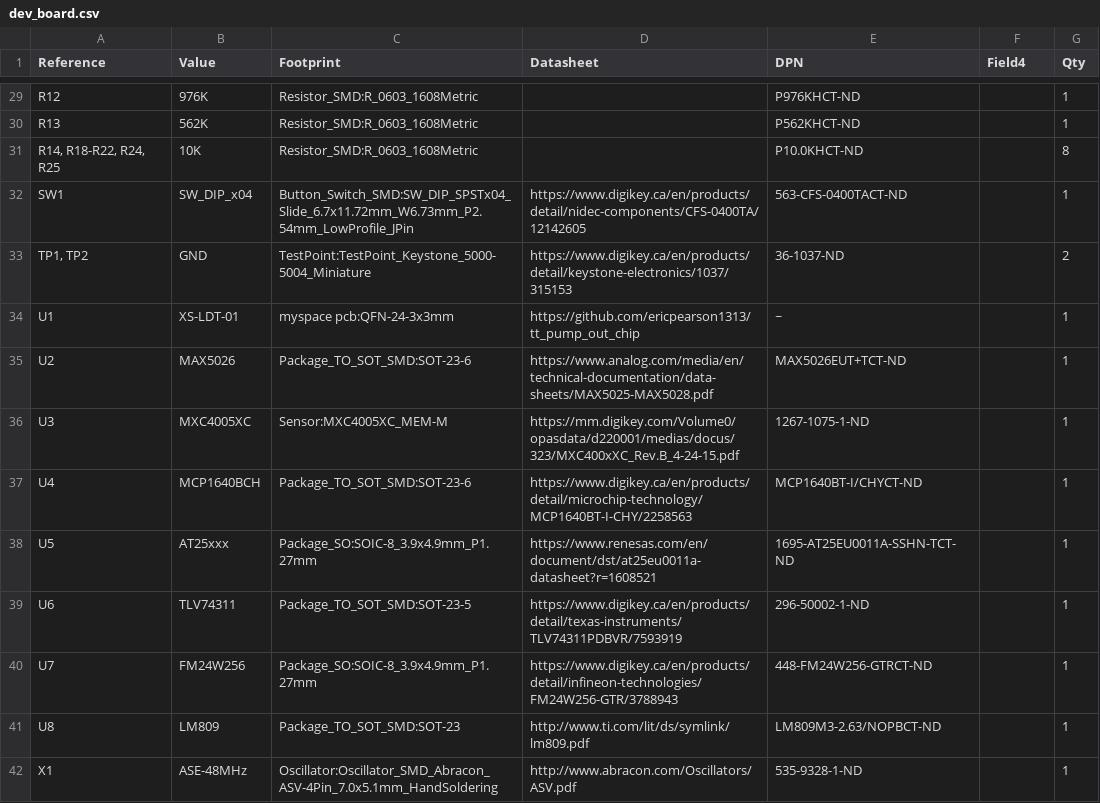
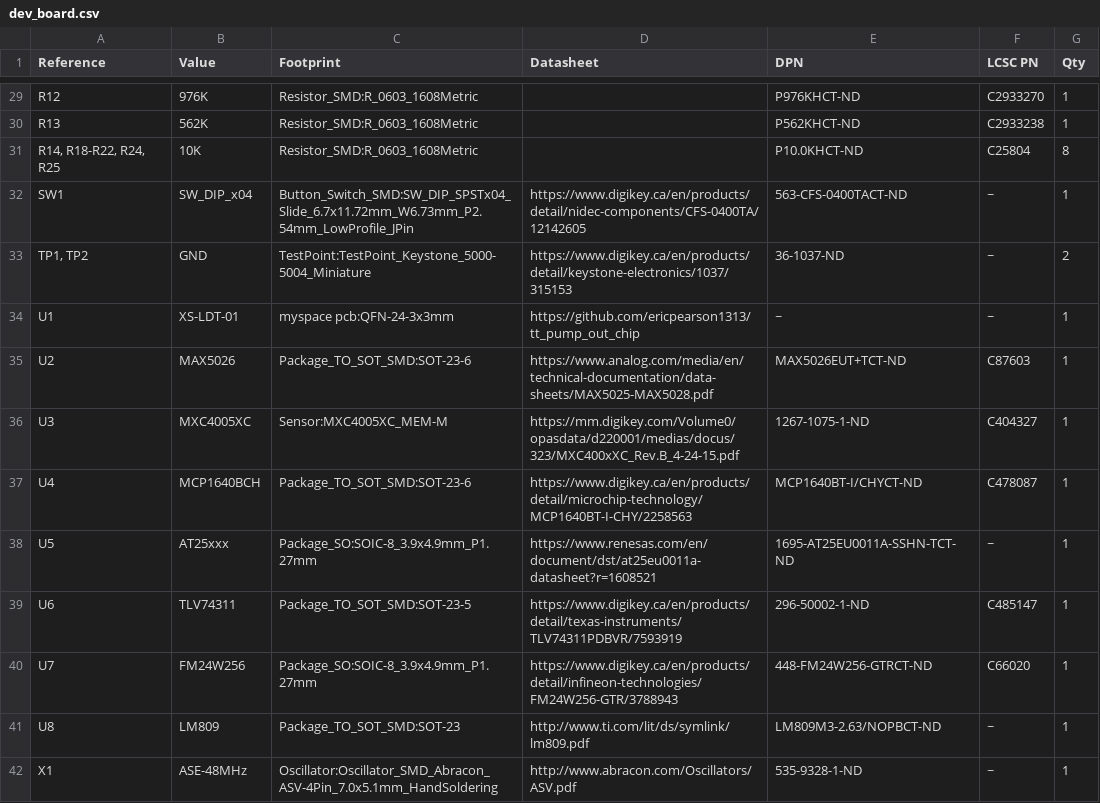
Before and after one commit to ericpearson1313/tt_deployment_timer, a CSV file: pcb/dev_board.csv, drawn as a sheet; only a part is shown, gaps mark what is left out; the diff covers the shown part only.

```diff
--- a/pcb/dev_board.csv
+++ b/pcb/dev_board.csv
@@ -1 +1 @@
-"Reference","Value","Footprint","Datasheet","DPN","Field4","Qty"
+"Reference","Value","Footprint","Datasheet","DPN","LCSC PN","Qty"
@@ -29,14 +29,14 @@
-"R12","976K","Resistor_SMD:R_0603_1608Metric","","P976KHCT-ND","","1"
-"R13","562K","Resistor_SMD:R_0603_1608Metric","","P562KHCT-ND","","1"
-"R14, R18-R22, R24, R25","10K","Resistor_SMD:R_0603_1608Metric","","P10.0KHCT-ND","","8"
-"SW1","SW_DIP_x04","Button_Switch_SMD:SW_DIP_SPSTx04_Slide_6.7x11.72mm_W6.73mm_P2.54mm_LowProfile_JPin","https://www.digikey.ca/en/products/detail/nidec-components/CFS-0400TA/12142605","563-CFS-0400TACT-ND","","1"
-"TP1, TP2","GND","TestPoint:TestPoint_Keystone_5000-5004_Miniature","https://www.digikey.ca/en/products/detail/keystone-electronics/1037/315153","36-1037-ND","","2"
-"U1","XS-LDT-01","myspace pcb:QFN-24-3x3mm","https://github.com/ericpearson1313/tt_pump_out_chip","~","","1"
-"U2","MAX5026","Package_TO_SOT_SMD:SOT-23-6","https://www.analog.com/media/en/technical-documentation/data-sheets/MAX5025-MAX5028.pdf","MAX5026EUT+TCT-ND","","1"
-"U3","MXC4005XC","Sensor:MXC4005XC_MEM-M","https://mm.digikey.com/Volume0/opasdata/d220001/medias/docus/323/MXC400xXC_Rev.B_4-24-15.pdf","1267-1075-1-ND","","1"
-"U4","MCP1640BCH","Package_TO_SOT_SMD:SOT-23-6","https://www.digikey.ca/en/products/detail/microchip-technology/MCP1640BT-I-CHY/2258563","MCP1640BT-I/CHYCT-ND","","1"
-"U5","AT25xxx","Package_SO:SOIC-8_3.9x4.9mm_P1.27mm","https://www.renesas.com/en/document/dst/at25eu0011a-datasheet?r=1608521","1695-AT25EU0011A-SSHN-TCT-ND","","1"
-"U6","TLV74311","Package_TO_SOT_SMD:SOT-23-5","https://www.digikey.ca/en/products/detail/texas-instruments/TLV74311PDBVR/7593919","296-50002-1-ND","","1"
-"U7","FM24W256","Package_SO:SOIC-8_3.9x4.9mm_P1.27mm","https://www.digikey.ca/en/products/detail/infineon-technologies/FM24W256-GTR/3788943","448-FM24W256-GTRCT-ND","","1"
-"U8","LM809","Package_TO_SOT_SMD:SOT-23","http://www.ti.com/lit/ds/symlink/lm809.pdf","LM809M3-2.63/NOPBCT-ND","","1"
-"X1","ASE-48MHz","Oscillator:Oscillator_SMD_Abracon_ASV-4Pin_7.0x5.1mm_HandSoldering","http://www.abracon.com/Oscillators/ASV.pdf","535-9328-1-ND","","1"
+"R12","976K","Resistor_SMD:R_0603_1608Metric","","P976KHCT-ND","C2933270","1"
+"R13","562K","Resistor_SMD:R_0603_1608Metric","","P562KHCT-ND","C2933238","1"
+"R14, R18-R22, R24, R25","10K","Resistor_SMD:R_0603_1608Metric","","P10.0KHCT-ND","C25804","8"
+"SW1","SW_DIP_x04","Button_Switch_SMD:SW_DIP_SPSTx04_Slide_6.7x11.72mm_W6.73mm_P2.54mm_LowProfile_JPin","https://www.digikey.ca/en/products/detail/nidec-components/CFS-0400TA/12142605","563-CFS-0400TACT-ND","~","1"
+"TP1, TP2","GND","TestPoint:TestPoint_Keystone_5000-5004_Miniature","https://www.digikey.ca/en/products/detail/keystone-electronics/1037/315153","36-1037-ND","~","2"
+"U1","XS-LDT-01","myspace pcb:QFN-24-3x3mm","https://github.com/ericpearson1313/tt_pump_out_chip","~","~","1"
+"U2","MAX5026","Package_TO_SOT_SMD:SOT-23-6","https://www.analog.com/media/en/technical-documentation/data-sheets/MAX5025-MAX5028.pdf","MAX5026EUT+TCT-ND","C87603","1"
+"U3","MXC4005XC","Sensor:MXC4005XC_MEM-M","https://mm.digikey.com/Volume0/opasdata/d220001/medias/docus/323/MXC400xXC_Rev.B_4-24-15.pdf","1267-1075-1-ND","C404327","1"
+"U4","MCP1640BCH","Package_TO_SOT_SMD:SOT-23-6","https://www.digikey.ca/en/products/detail/microchip-technology/MCP1640BT-I-CHY/2258563","MCP1640BT-I/CHYCT-ND","C478087","1"
+"U5","AT25xxx","Package_SO:SOIC-8_3.9x4.9mm_P1.27mm","https://www.renesas.com/en/document/dst/at25eu0011a-datasheet?r=1608521","1695-AT25EU0011A-SSHN-TCT-ND","~","1"
+"U6","TLV74311","Package_TO_SOT_SMD:SOT-23-5","https://www.digikey.ca/en/products/detail/texas-instruments/TLV74311PDBVR/7593919","296-50002-1-ND","C485147","1"
+"U7","FM24W256","Package_SO:SOIC-8_3.9x4.9mm_P1.27mm","https://www.digikey.ca/en/products/detail/infineon-technologies/FM24W256-GTR/3788943","448-FM24W256-GTRCT-ND","C66020","1"
+"U8","LM809","Package_TO_SOT_SMD:SOT-23","http://www.ti.com/lit/ds/symlink/lm809.pdf","LM809M3-2.63/NOPBCT-ND","~","1"
+"X1","ASE-48MHz","Oscillator:Oscillator_SMD_Abracon_ASV-4Pin_7.0x5.1mm_HandSoldering","http://www.abracon.com/Oscillators/ASV.pdf","535-9328-1-ND","~","1"
```
Also changed, not shown: 28 edited cells elsewhere in this file, 5 other files.
